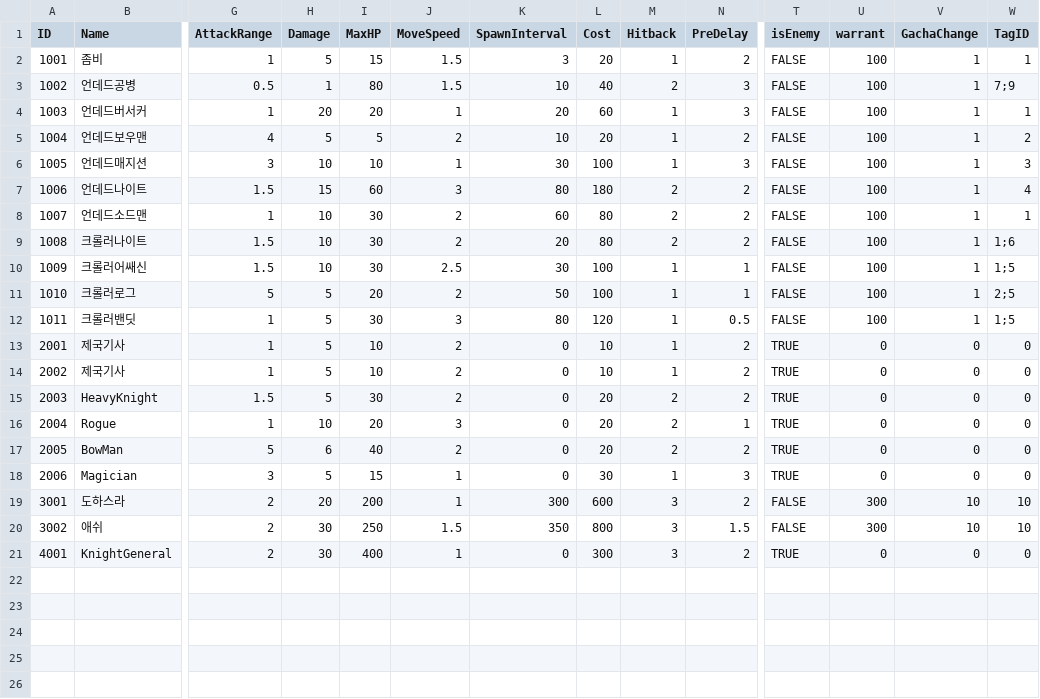
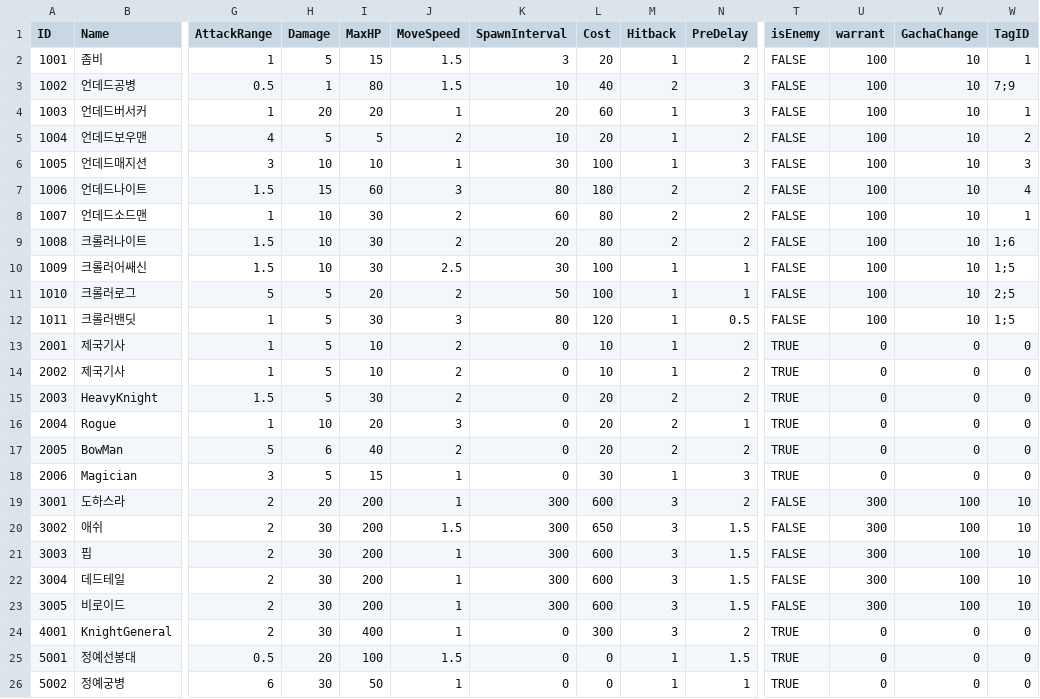
Before and after one commit to LAKAN966/Project_P, a CSV file: Assets/Resources/Data/UnitData.csv, drawn as a sheet; only a part is shown, gaps mark what is left out; rows hold the shown columns only; the diff names each change by its address in the sheet, - before the commit and + after, or states it on an @@ line.

```diff
--- a/Assets/Resources/Data/UnitData.csv
+++ b/Assets/Resources/Data/UnitData.csv
-V2:V12 (GachaChange): 1
+V2:V12 (GachaChange): 10
-V19:V20 (GachaChange): 10
+V19:V20 (GachaChange): 100
-I20 (MaxHP): 250
+I20 (MaxHP): 200
-K20 (SpawnInterval): 350
+K20 (SpawnInterval): 300
-L20 (Cost): 800
+L20 (Cost): 650
+row 21: 3003 | 핍 | 2 | 30 | 200 | 1 | 300 | 600 | 3 | 1.5 | FALSE | 300 | 100 | 10
+row 22: 3004 | 데드테일 | 2 | 30 | 200 | 1 | 300 | 600 | 3 | 1.5 | FALSE | 300 | 100 | 10
+row 23: 3005 | 비로이드 | 2 | 30 | 200 | 1 | 300 | 600 | 3 | 1.5 | FALSE | 300 | 100 | 10
+row 25: 5001 | 정예선봉대 | 0.5 | 20 | 100 | 1.5 | 0 | 0 | 1 | 1.5 | TRUE | 0 | 0 | 0
+row 26: 5002 | 정예궁병 | 6 | 30 | 50 | 1 | 0 | 0 | 1 | 1 | TRUE | 0 | 0 | 0
```
Also changed, not shown: Assets/Resources/Data/HeroSkillData.csv, 38 other files.
